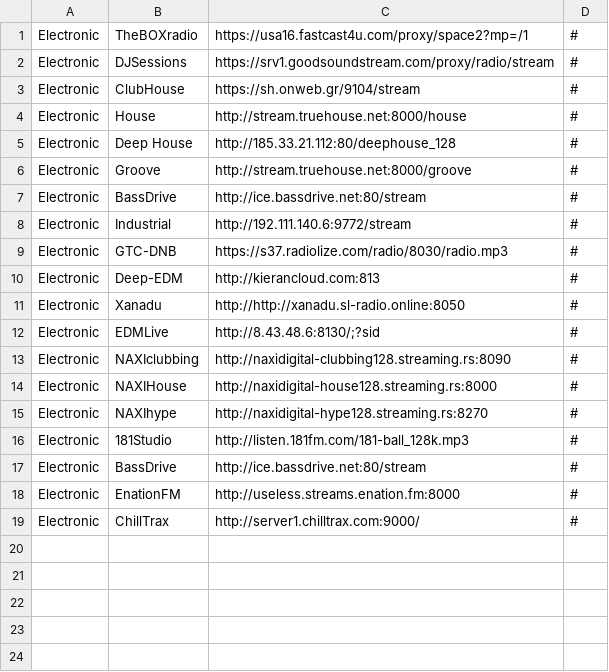
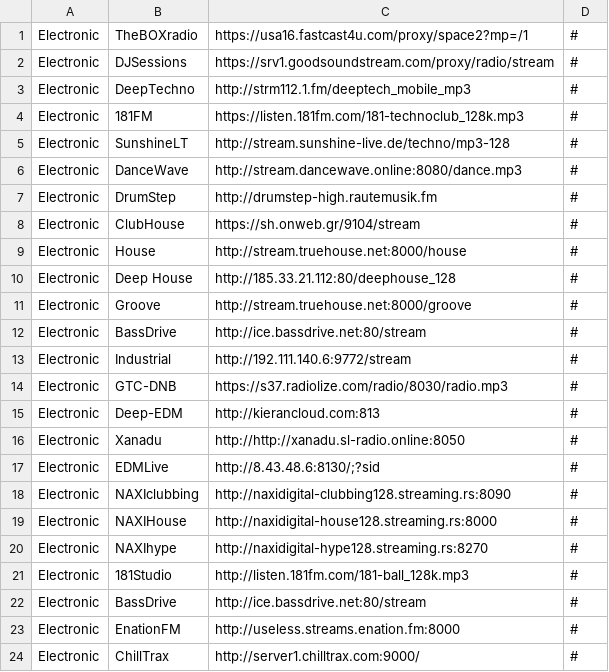
Before and after one commit to spokrovskiy/stations, a CSV file: electronic.csv, drawn as a sheet.

Commit message:
Update electronic.csv

```diff
--- a/electronic.csv
+++ b/electronic.csv
@@ -2,2 +2,7 @@ Electronic|TheBOXradio|https://usa16.fastcast4u.com/proxy/space2?mp=/1|#
 Electronic|DJSessions|https://srv1.goodsoundstream.com/proxy/radio/stream|#
+Electronic|DeepTechno|http://strm112.1.fm/deeptech_mobile_mp3|#
+Electronic|181FM|https://listen.181fm.com/181-technoclub_128k.mp3|#
+Electronic|SunshineLT|http://stream.sunshine-live.de/techno/mp3-128|#
+Electronic|DanceWave|http://stream.dancewave.online:8080/dance.mp3|#
+Electronic|DrumStep|http://drumstep-high.rautemusik.fm|#
 Electronic|ClubHouse|https://sh.onweb.gr/9104/stream|#
```
